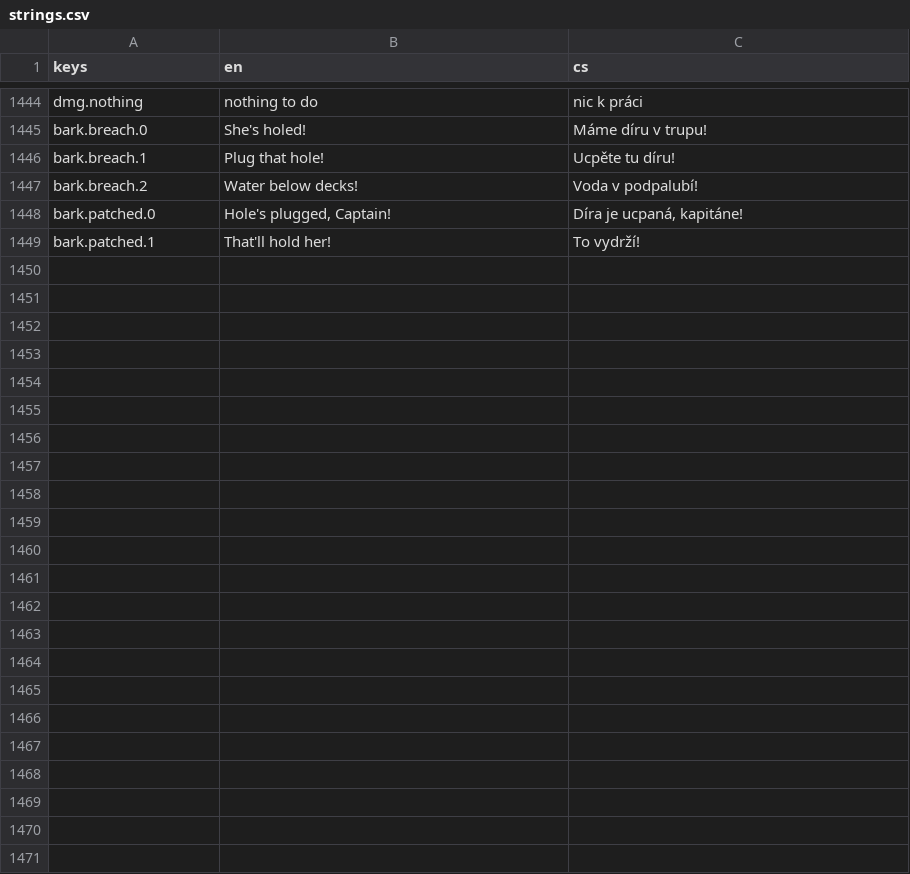
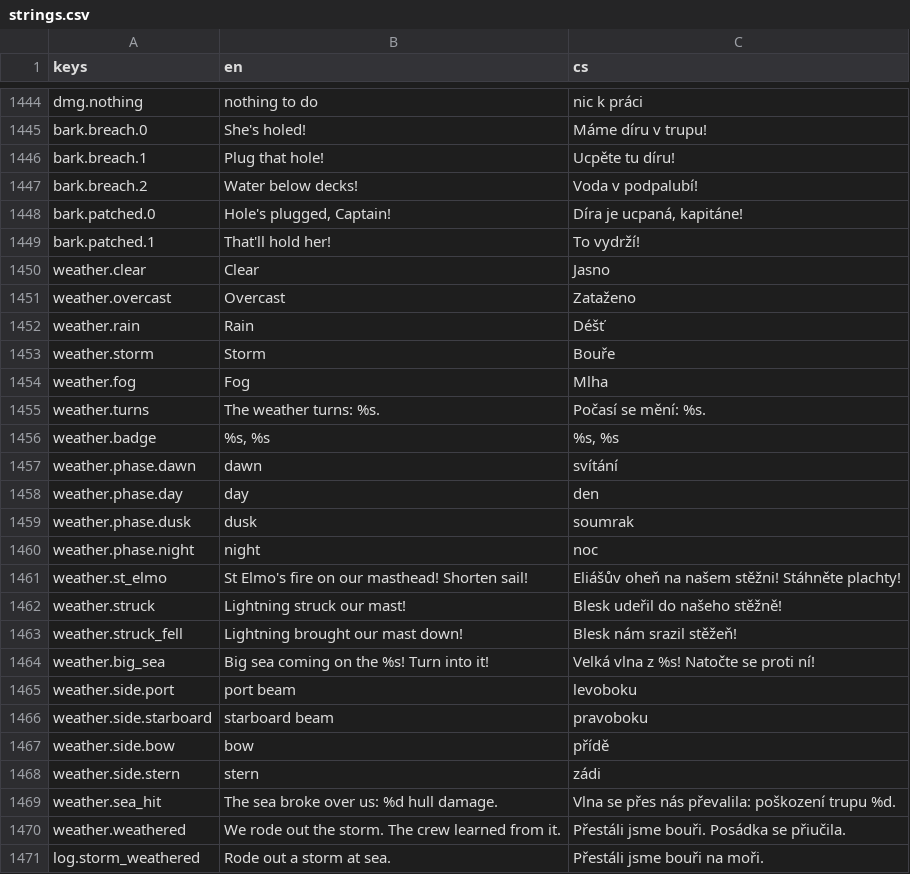
Before and after one commit to xsevcikr/Pirate_Empire, a CSV file: data/i18n/strings.csv, drawn as a sheet; only a part is shown, gaps mark what is left out.

```diff
--- a/data/i18n/strings.csv
+++ b/data/i18n/strings.csv
@@ -1449 +1449,23 @@ bark.patched.0,"Hole's plugged, Captain!","Díra je ucpaná, kapitáne!"
 bark.patched.1,That'll hold her!,To vydrží!
+weather.clear,Clear,Jasno
+weather.overcast,Overcast,Zataženo
+weather.rain,Rain,Déšť
+weather.storm,Storm,Bouře
+weather.fog,Fog,Mlha
+weather.turns,The weather turns: %s.,Počasí se mění: %s.
+weather.badge,"%s, %s","%s, %s"
+weather.phase.dawn,dawn,svítání
+weather.phase.day,day,den
+weather.phase.dusk,dusk,soumrak
+weather.phase.night,night,noc
+weather.st_elmo,St Elmo's fire on our masthead! Shorten sail!,Eliášův oheň na našem stěžni! Stáhněte plachty!
+weather.struck,Lightning struck our mast!,Blesk udeřil do našeho stěžně!
+weather.struck_fell,Lightning brought our mast down!,Blesk nám srazil stěžeň!
+weather.big_sea,Big sea coming on the %s! Turn into it!,Velká vlna z %s! Natočte se proti ní!
+weather.side.port,port beam,levoboku
+weather.side.starboard,starboard beam,pravoboku
+weather.side.bow,bow,přídě
+weather.side.stern,stern,zádi
+weather.sea_hit,The sea broke over us: %d hull damage.,Vlna se přes nás převalila: poškození trupu %d.
+weather.weathered,We rode out the storm. The crew learned from it.,Přestáli jsme bouři. Posádka se přiučila.
+log.storm_weathered,Rode out a storm at sea.,Přestáli jsme bouři na moři.
```
Also changed, not shown: 24 other files.
